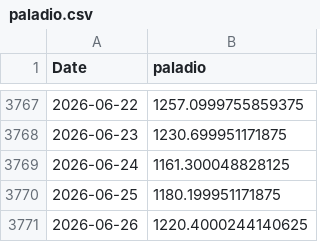
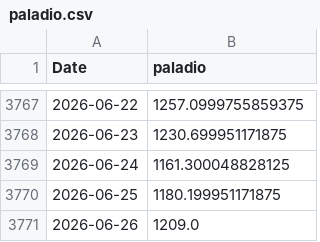
Before and after one commit to tristansuarez/neural-capital-research, a CSV file: data_cache/paladio.csv, drawn as a sheet; only a part is shown, gaps mark what is left out.

```diff
--- a/data_cache/paladio.csv
+++ b/data_cache/paladio.csv
@@ -3770,2 +3770,2 @@ Date,paladio
 2026-06-25,1180.199951171875
-2026-06-26,1220.4000244140625
+2026-06-26,1209.0
```
Also changed, not shown: data_cache/cobre.csv, data_cache/oro.csv, 3 other files.
